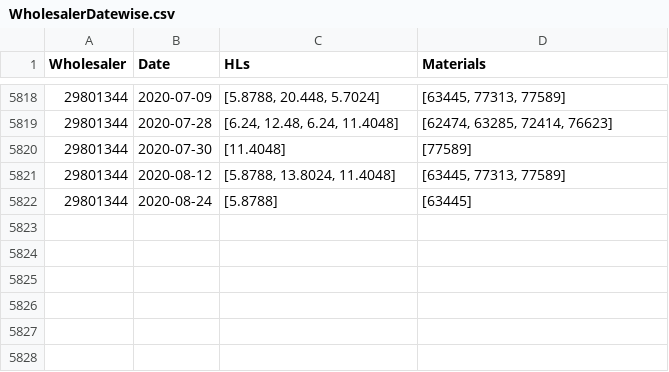
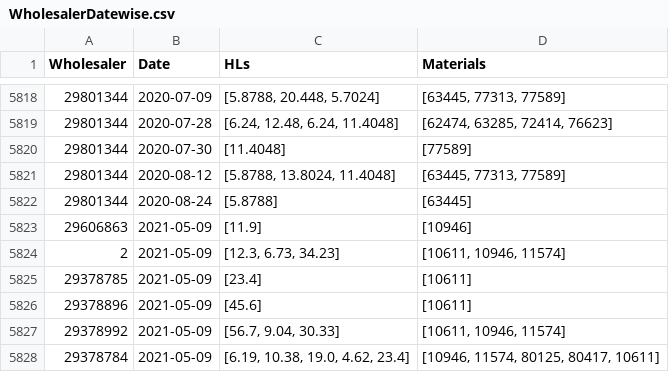
Before and after one commit to shubhraneel/CrossSellUpSell, a CSV file: data/WholesalerDatewise.csv, drawn as a sheet; only a part is shown, gaps mark what is left out; the diff names each change by its address in the sheet, - before the commit and + after, or states it on an @@ line.

```diff
--- a/data/WholesalerDatewise.csv
+++ b/data/WholesalerDatewise.csv
+row 5823: 29606863 | 2021-05-09 | [11.9] | [10946]
+row 5824: 2 | 2021-05-09 | [12.3, 6.73, 34.23] | [10611, 10946, 11574]
+row 5825: 29378785 | 2021-05-09 | [23.4] | [10611]
+row 5826: 29378896 | 2021-05-09 | [45.6] | [10611]
+row 5827: 29378992 | 2021-05-09 | [56.7, 9.04, 30.33] | [10611, 10946, 11574]
+row 5828: 29378784 | 2021-05-09 | [6.19, 10.38, 19.0, 4.62, 23.4] | [10946, 11574, 80125, 80417, 10611]
```
Also changed, not shown: 6 other files.
